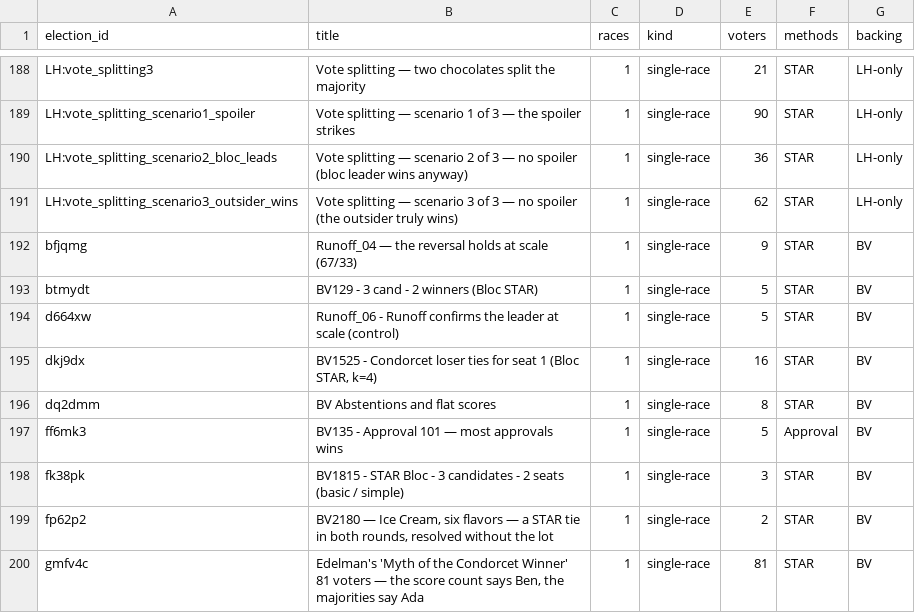
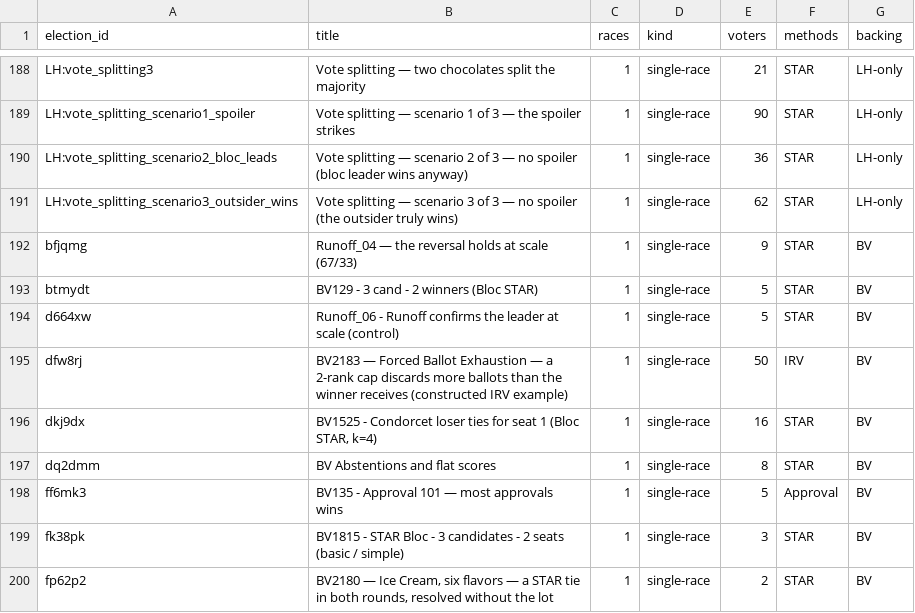
Before and after one commit to masiarek/star-voting-library, a CSV file: 00_start_here/YAML_test_case_index/elections.csv, drawn as a sheet; only a part is shown, gaps mark what is left out; the shorter side is filled out with more unchanged rows; the diff names each change by its address in the sheet, - before the commit and + after, or states it on an @@ line.

```diff
--- a/00_start_here/YAML_test_case_index/elections.csv
+++ b/00_start_here/YAML_test_case_index/elections.csv
+row 195: dfw8rj | BV2183 — Forced Ballot Exhaustion — a 2-rank cap discards more ballots than the winner receives (constructed IRV example) | 1 | single-race | 50 | IRV | BV
```
Also changed, not shown: 00_start_here/YAML_test_case_index/bv_cases.csv, 00_start_here/YAML_test_case_index/races.csv, 11 other files.
